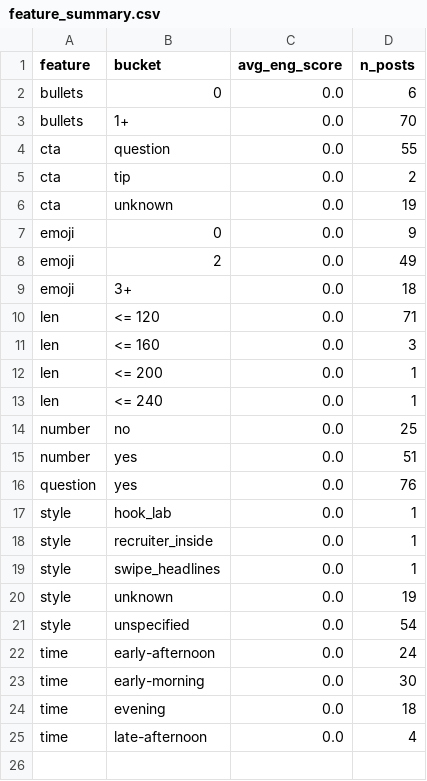
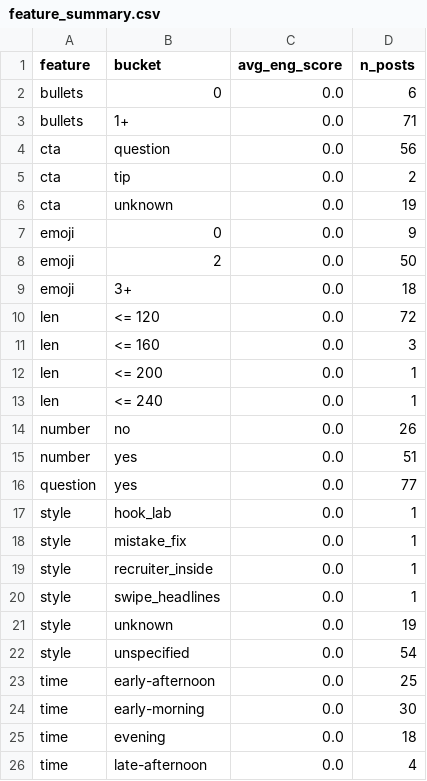
Before and after one commit to nikopastore/cf-autopost-feed, a CSV file: analytics/feature_summary.csv, drawn as a sheet.

```diff
--- a/analytics/feature_summary.csv
+++ b/analytics/feature_summary.csv
@@ -2,4 +2,4 @@ feature,bucket,avg_eng_score,n_posts
 bullets,0,0.0,6
-bullets,1+,0.0,70
-cta,question,0.0,55
+bullets,1+,0.0,71
+cta,question,0.0,56
 cta,tip,0.0,2
@@ -7,5 +7,5 @@ cta,unknown,0.0,19
 emoji,0,0.0,9
-emoji,2,0.0,49
+emoji,2,0.0,50
 emoji,3+,0.0,18
-len,<= 120,0.0,71
+len,<= 120,0.0,72
 len,<= 160,0.0,3
@@ -13,6 +13,7 @@ len,<= 200,0.0,1
 len,<= 240,0.0,1
-number,no,0.0,25
+number,no,0.0,26
 number,yes,0.0,51
-question,yes,0.0,76
+question,yes,0.0,77
 style,hook_lab,0.0,1
+style,mistake_fix,0.0,1
 style,recruiter_inside,0.0,1
@@ -21,3 +22,3 @@ style,unknown,0.0,19
 style,unspecified,0.0,54
-time,early-afternoon,0.0,24
+time,early-afternoon,0.0,25
 time,early-morning,0.0,30
```
Also changed, not shown: analytics/posts_features.csv, 4 other files.
